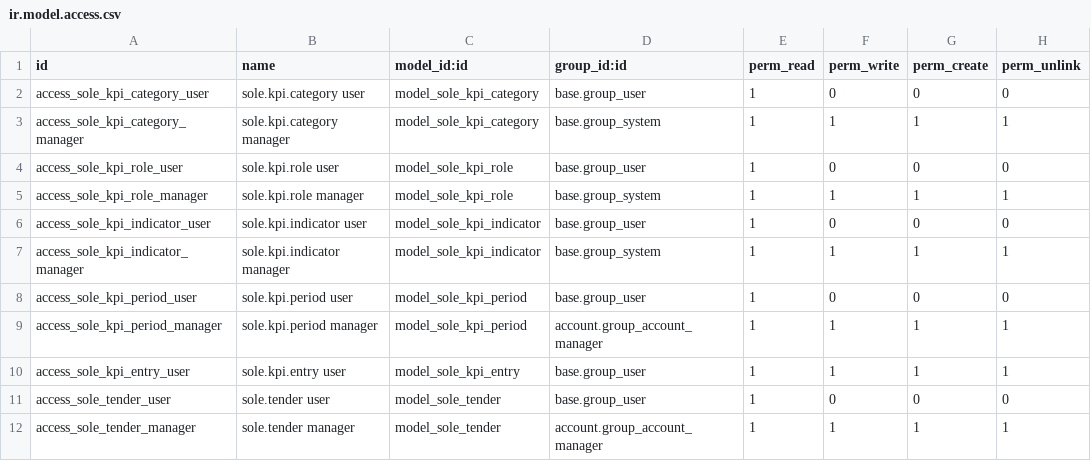
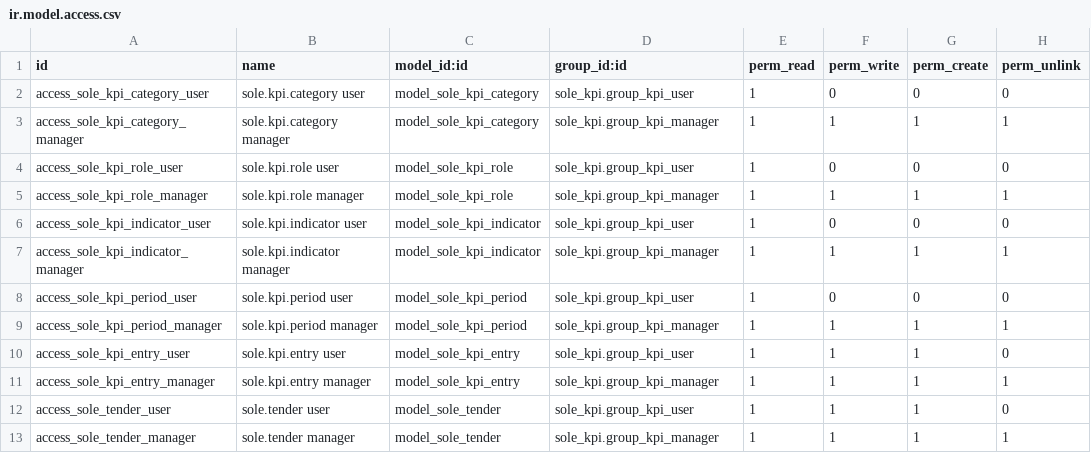
Before and after one commit to Julius-3367/SOLe, a CSV file: sole_kpi/security/ir.model.access.csv, drawn as a sheet.

```diff
--- a/sole_kpi/security/ir.model.access.csv
+++ b/sole_kpi/security/ir.model.access.csv
@@ -1,12 +1,13 @@
 id,name,model_id:id,group_id:id,perm_read,perm_write,perm_create,perm_unlink
-access_sole_kpi_category_user,sole.kpi.category user,model_sole_kpi_category,base.group_user,1,0,0,0
-access_sole_kpi_category_manager,sole.kpi.category manager,model_sole_kpi_category,base.group_system,1,1,1,1
-access_sole_kpi_role_user,sole.kpi.role user,model_sole_kpi_role,base.group_user,1,0,0,0
-access_sole_kpi_role_manager,sole.kpi.role manager,model_sole_kpi_role,base.group_system,1,1,1,1
-access_sole_kpi_indicator_user,sole.kpi.indicator user,model_sole_kpi_indicator,base.group_user,1,0,0,0
-access_sole_kpi_indicator_manager,sole.kpi.indicator manager,model_sole_kpi_indicator,base.group_system,1,1,1,1
-access_sole_kpi_period_user,sole.kpi.period user,model_sole_kpi_period,base.group_user,1,0,0,0
-access_sole_kpi_period_manager,sole.kpi.period manager,model_sole_kpi_period,account.group_account_manager,1,1,1,1
-access_sole_kpi_entry_user,sole.kpi.entry user,model_sole_kpi_entry,base.group_user,1,1,1,1
-access_sole_tender_user,sole.tender user,model_sole_tender,base.group_user,1,0,0,0
-access_sole_tender_manager,sole.tender manager,model_sole_tender,account.group_account_manager,1,1,1,1
+access_sole_kpi_category_user,sole.kpi.category user,model_sole_kpi_category,sole_kpi.group_kpi_user,1,0,0,0
+access_sole_kpi_category_manager,sole.kpi.category manager,model_sole_kpi_category,sole_kpi.group_kpi_manager,1,1,1,1
+access_sole_kpi_role_user,sole.kpi.role user,model_sole_kpi_role,sole_kpi.group_kpi_user,1,0,0,0
+access_sole_kpi_role_manager,sole.kpi.role manager,model_sole_kpi_role,sole_kpi.group_kpi_manager,1,1,1,1
+access_sole_kpi_indicator_user,sole.kpi.indicator user,model_sole_kpi_indicator,sole_kpi.group_kpi_user,1,0,0,0
+access_sole_kpi_indicator_manager,sole.kpi.indicator manager,model_sole_kpi_indicator,sole_kpi.group_kpi_manager,1,1,1,1
+access_sole_kpi_period_user,sole.kpi.period user,model_sole_kpi_period,sole_kpi.group_kpi_user,1,0,0,0
+access_sole_kpi_period_manager,sole.kpi.period manager,model_sole_kpi_period,sole_kpi.group_kpi_manager,1,1,1,1
+access_sole_kpi_entry_user,sole.kpi.entry user,model_sole_kpi_entry,sole_kpi.group_kpi_user,1,1,1,0
+access_sole_kpi_entry_manager,sole.kpi.entry manager,model_sole_kpi_entry,sole_kpi.group_kpi_manager,1,1,1,1
+access_sole_tender_user,sole.tender user,model_sole_tender,sole_kpi.group_kpi_user,1,1,1,0
+access_sole_tender_manager,sole.tender manager,model_sole_tender,sole_kpi.group_kpi_manager,1,1,1,1
```
Also changed, not shown: 16 other files.
